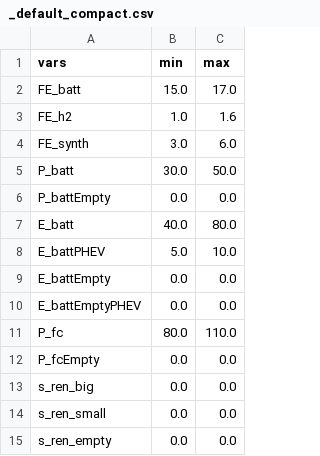
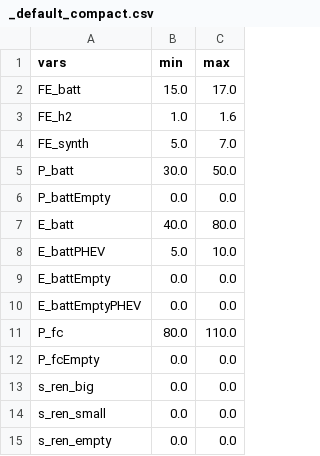
Before and after one commit to jABukebox/OVEmAT, a CSV file: src/inputfiles/_default_compact.csv, drawn as a sheet.

```diff
--- a/src/inputfiles/_default_compact.csv
+++ b/src/inputfiles/_default_compact.csv
@@ -3,3 +3,3 @@ FE_batt;15.0;17.0
 FE_h2;1.0;1.6
-FE_synth;3.0;6.0
+FE_synth;5.0;7.0
 P_batt;30.0;50.0
```
Also changed, not shown: 9 other files.
